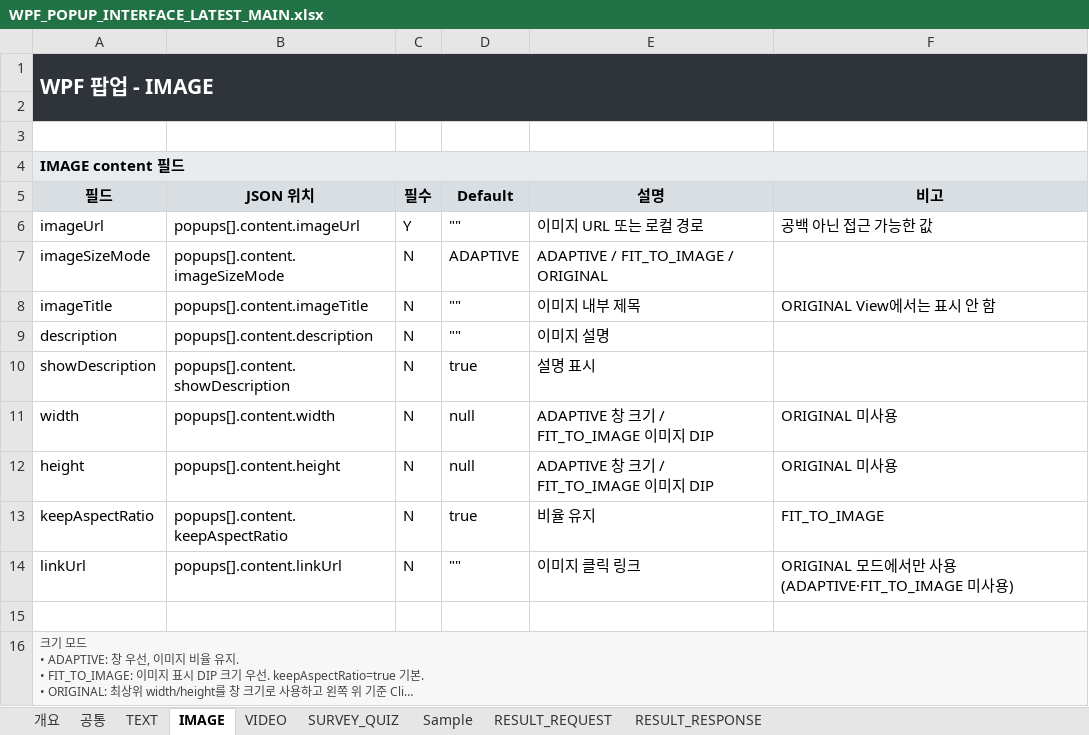
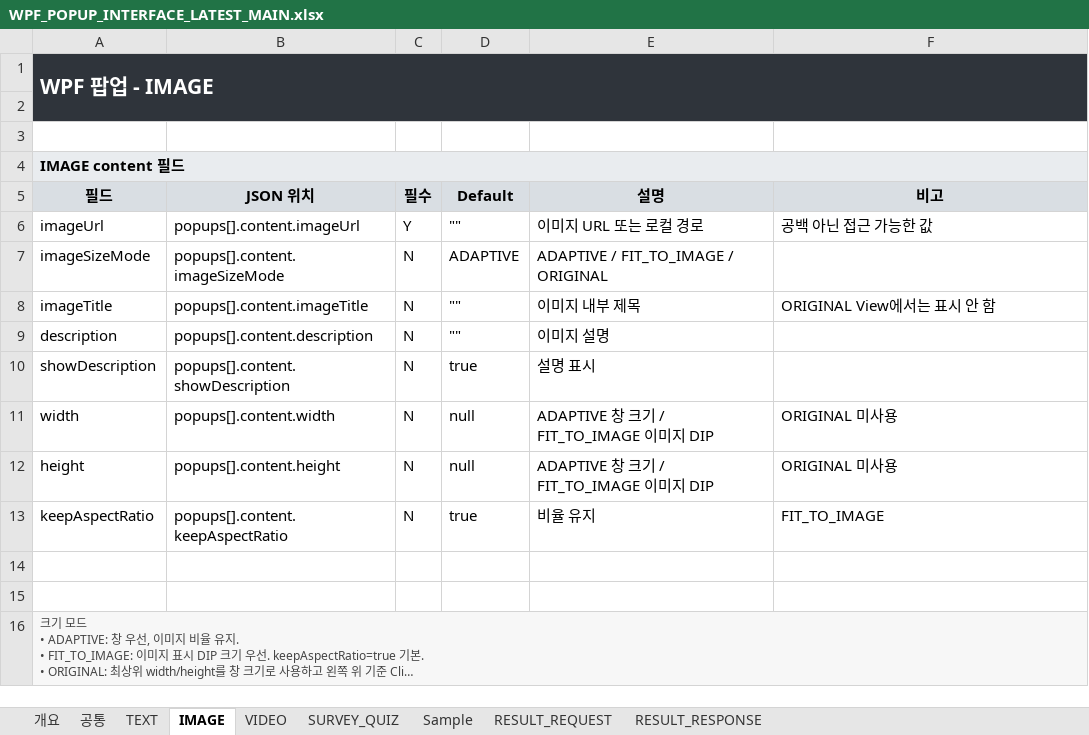
Before and after one commit to ok-sy/WPF_WindowsPopupWithC_proto, an Excel workbook: docs/interfaces/WPF_POPUP_INTERFACE_LATEST_MAIN.xlsx, sheet IMAGE, drawn as a sheet; long unchanged cells end in …; values as stored, in another font and other column widths than the file's, no borders; the diff names each change by its address in the sheet, - before the commit and + after, or states it on an @@ line.

```diff
--- a/docs/interfaces/WPF_POPUP_INTERFACE_LATEST_MAIN.xlsx (sheet IMAGE)
+++ b/docs/interfaces/WPF_POPUP_INTERFACE_LATEST_MAIN.xlsx (sheet IMAGE)
-row 14: linkUrl | popups[].content.linkUrl | N | "" | 이미지 클릭 링크 | ORIGINAL 모드에서만 사용(ADAPTIVE·FIT_TO_IMAGE 미사용)
+row 14: (empty)
```
Also changed, not shown: sheet 개요, 24 other files.
